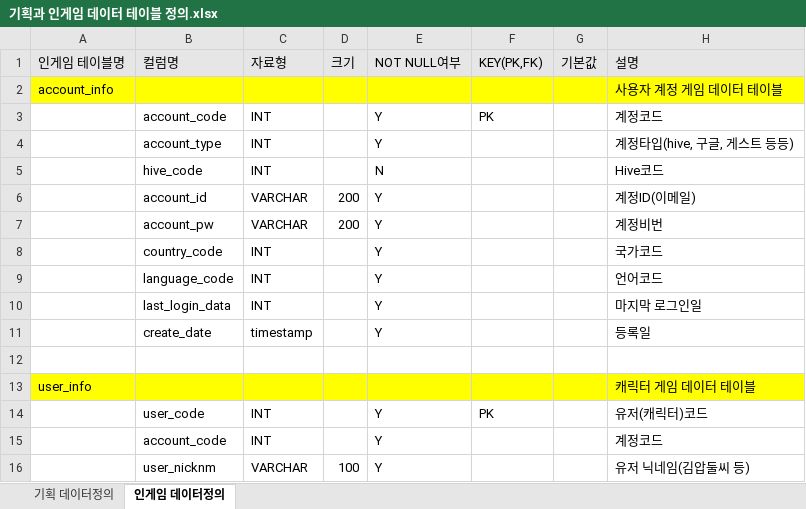
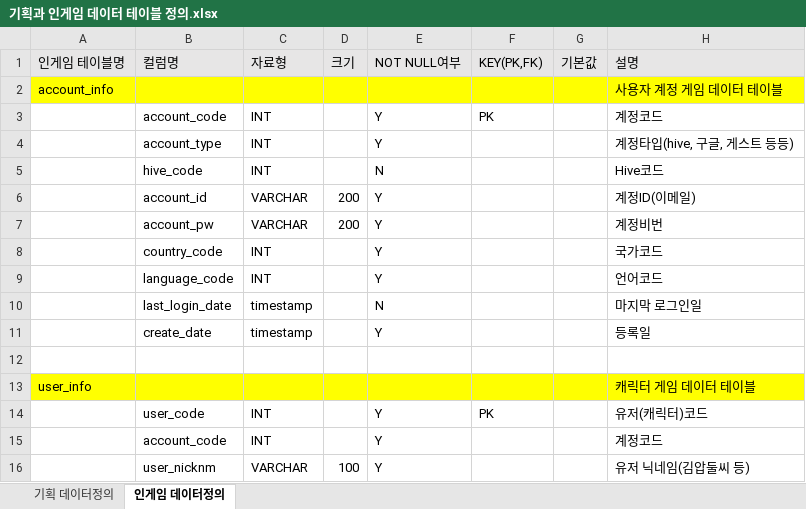
Before and after one commit to pgh97/game-project, an Excel workbook: docs/DataDocs/기획과 인게임 데이터 테이블 정의.xlsx, sheet 인게임 데이터정의, drawn as a sheet; only a part is shown; values as stored, in another font and other column widths than the file's, no borders; removed rows and columns are numbered as before the commit, all else as after; the diff names each change by its address in the sheet, - before the commit and + after, or states it on an @@ line.

```diff
--- a/docs/DataDocs/기획과 인게임 데이터 테이블 정의.xlsx (sheet 인게임 데이터정의)
+++ b/docs/DataDocs/기획과 인게임 데이터 테이블 정의.xlsx (sheet 인게임 데이터정의)
-row 10:  | last_login_data | INT |  | Y |  |  | 마지막 로그인일
+row 10:  | last_login_date | timestamp |  | N |  |  | 마지막 로그인일
```
Also changed, not shown: 13 other files.
